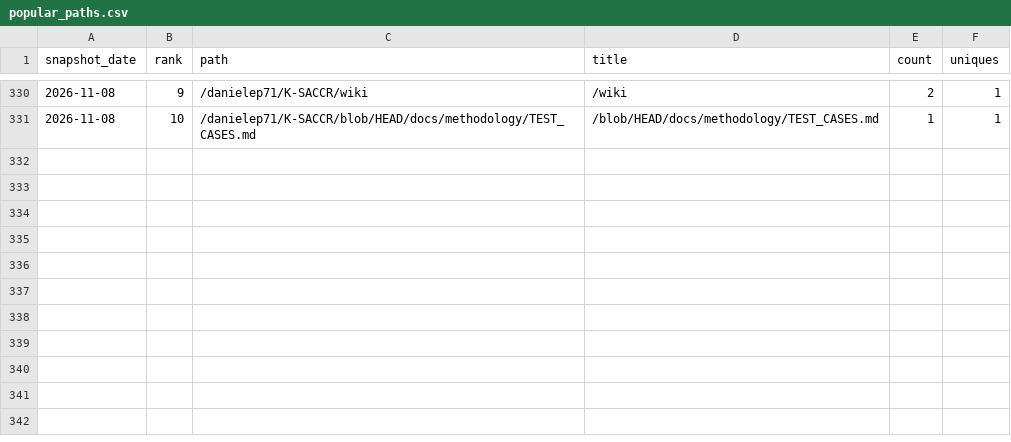
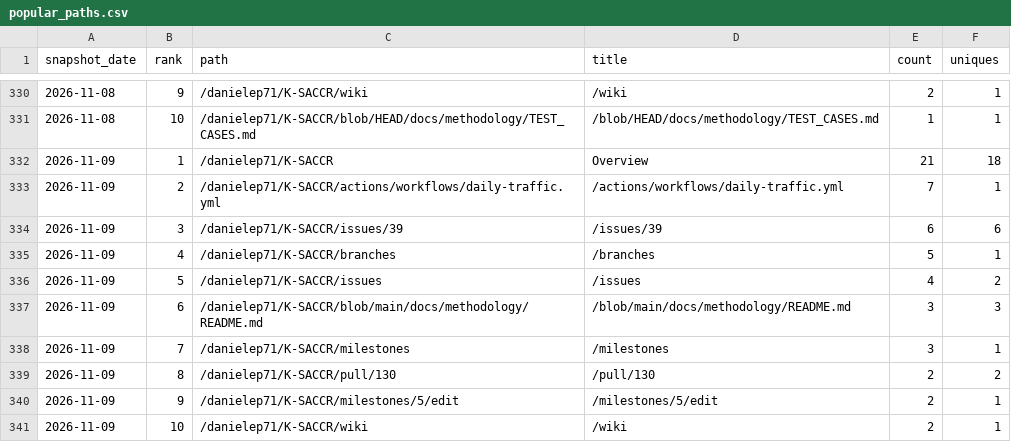
Before and after one commit to danielep71/K-SACCR, a CSV file: data/popular_paths.csv, drawn as a sheet; only a part is shown, gaps mark what is left out.

```diff
--- a/data/popular_paths.csv
+++ b/data/popular_paths.csv
@@ -331 +331,11 @@ snapshot_date,rank,path,title,count,uniques
 2026-11-08,10,/danielep71/K-SACCR/blob/HEAD/docs/methodology/TEST_CASES.md,/blob/HEAD/docs/methodology/TEST_CASES.md,1,1
+2026-11-09,1,/danielep71/K-SACCR,Overview,21,18
+2026-11-09,2,/danielep71/K-SACCR/actions/workflows/daily-traffic.yml,/actions/workflows/daily-traffic.yml,7,1
+2026-11-09,3,/danielep71/K-SACCR/issues/39,/issues/39,6,6
+2026-11-09,4,/danielep71/K-SACCR/branches,/branches,5,1
+2026-11-09,5,/danielep71/K-SACCR/issues,/issues,4,2
+2026-11-09,6,/danielep71/K-SACCR/blob/main/docs/methodology/README.md,/blob/main/docs/methodology/README.md,3,3
+2026-11-09,7,/danielep71/K-SACCR/milestones,/milestones,3,1
+2026-11-09,8,/danielep71/K-SACCR/pull/130,/pull/130,2,2
+2026-11-09,9,/danielep71/K-SACCR/milestones/5/edit,/milestones/5/edit,2,1
+2026-11-09,10,/danielep71/K-SACCR/wiki,/wiki,2,1
```
Also changed, not shown: data/referrers.csv, data/traffic.csv, 4 other files.
